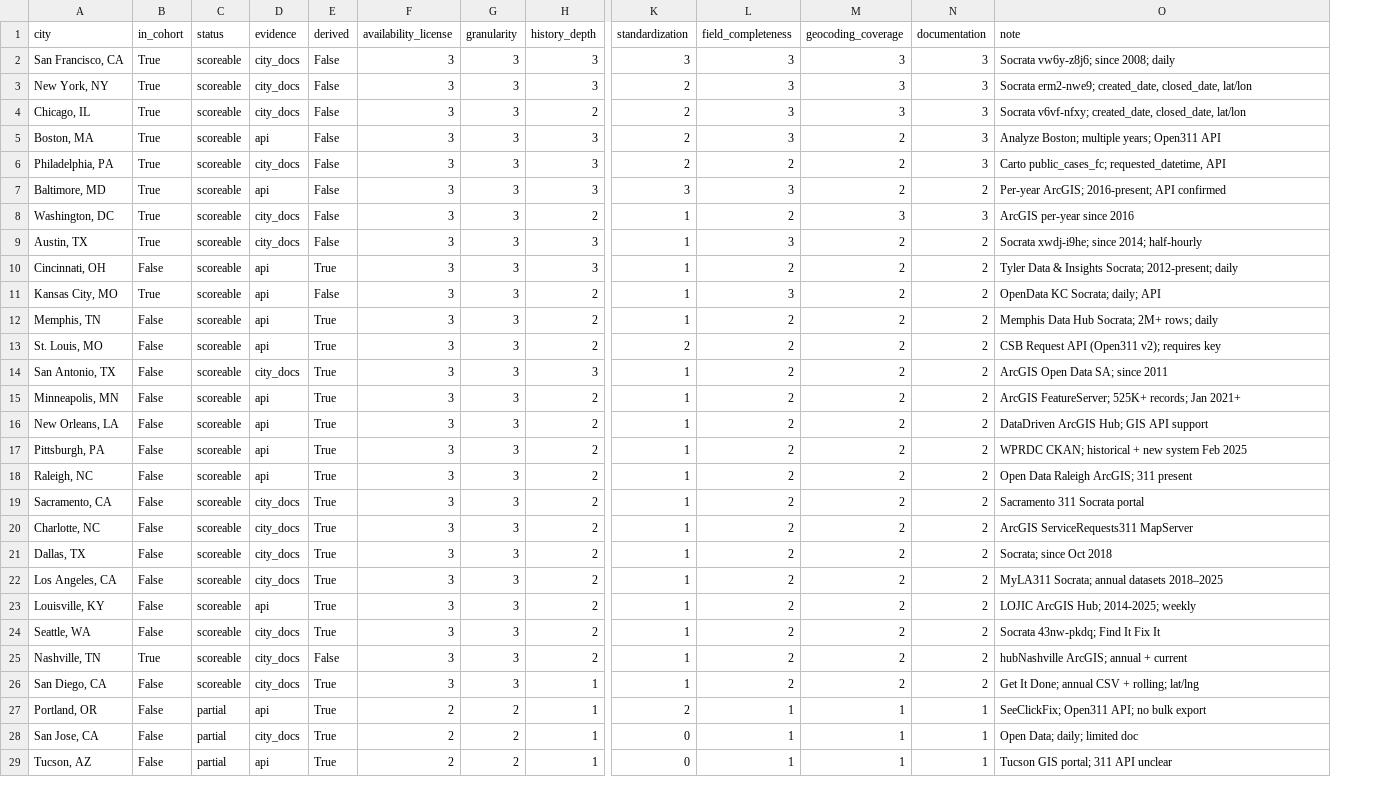
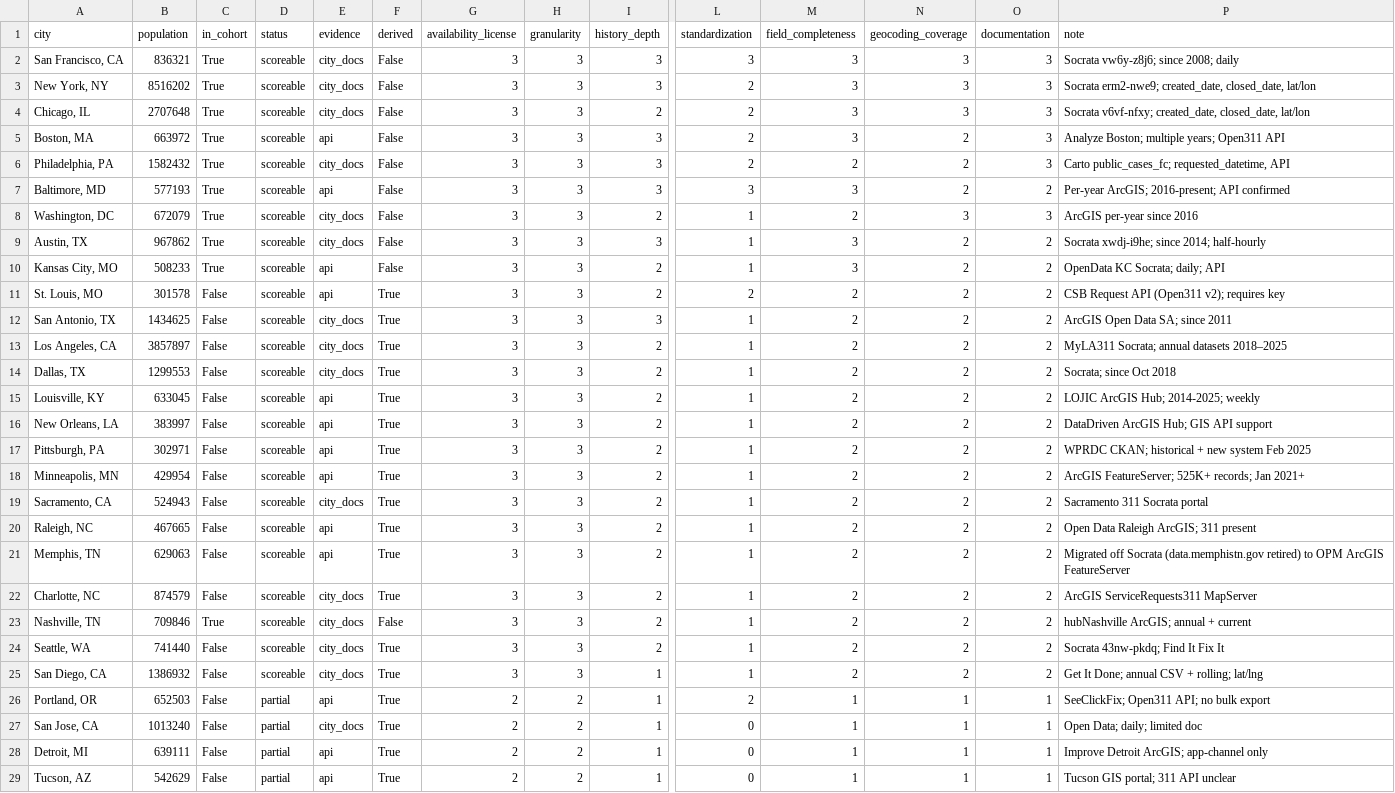
Before and after one commit to sadacca/balt311-service-equity, a CSV file: data/processed/peer_city_maturity.csv, drawn as a sheet; only a part is shown, gaps mark what is left out; removed rows and columns are numbered as before the commit, all else as after; rows hold the shown columns only; the diff covers the shown part only; the diff names each change by its address in the sheet, - before the commit and + after, or states it on an @@ line.

```diff
--- a/data/processed/peer_city_maturity.csv
+++ b/data/processed/peer_city_maturity.csv
+column B (population), rows 2-12: 836321 | 8516202 | 2707648 | 663972 | 1582432 | 577193 | 672079 | 967862 | 508233 | 301578 | 1434625; rows 16-17: 383997 | 302971; rows 20-22: 467665 | 629063 | 874579; rows 24-27: 741440 | 1386932 | 652503 | 1013240; row 29: 542629
-row 10: Cincinnati, OH | False | scoreable | api | True | 3 | 3 | 3 | 1 | 2 | 2 | 2 | Tyler Data & Insights Socrata; 2012-present; daily
-row 12: Memphis, TN | False | scoreable | api | True | 3 | 3 | 2 | 1 | 2 | 2 | 2 | Memphis Data Hub Socrata; 2M+ rows; daily
@@ row 22 moved to row 13: Los Angeles, CA @@
@@ row 21 moved to row 14: Dallas, TX @@
@@ row 23 moved to row 15: Louisville, KY @@
@@ row 15 moved to row 18: Minneapolis, MN @@
+row 19: Sacramento, CA | 524943 | False | scoreable | city_docs | True | 3 | 3 | 2 | 1 | 2 | 2 | 2 | Sacramento 311 Socrata portal
-A21 (city): Sacramento, CA
+A21 (city): Memphis, TN
-E21 (evidence): city_docs
+E21 (evidence): api
-P21 (note): Sacramento 311 Socrata portal
+P21 (note): Migrated off Socrata (data.memphistn.gov retired) to OPM ArcGIS FeatureServer
@@ row 25 moved to row 23: Nashville, TN @@
@@ row 30 moved to row 28: Detroit, MI @@
```
Also changed, not shown: 1 added row, 1 moved row and 3 edited cells elsewhere in this file, 3 other files.
